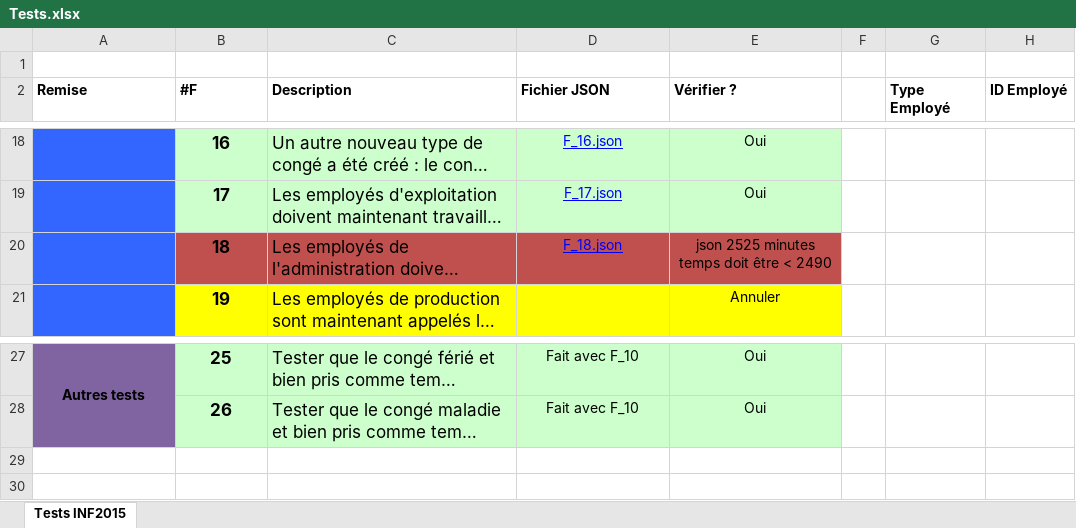
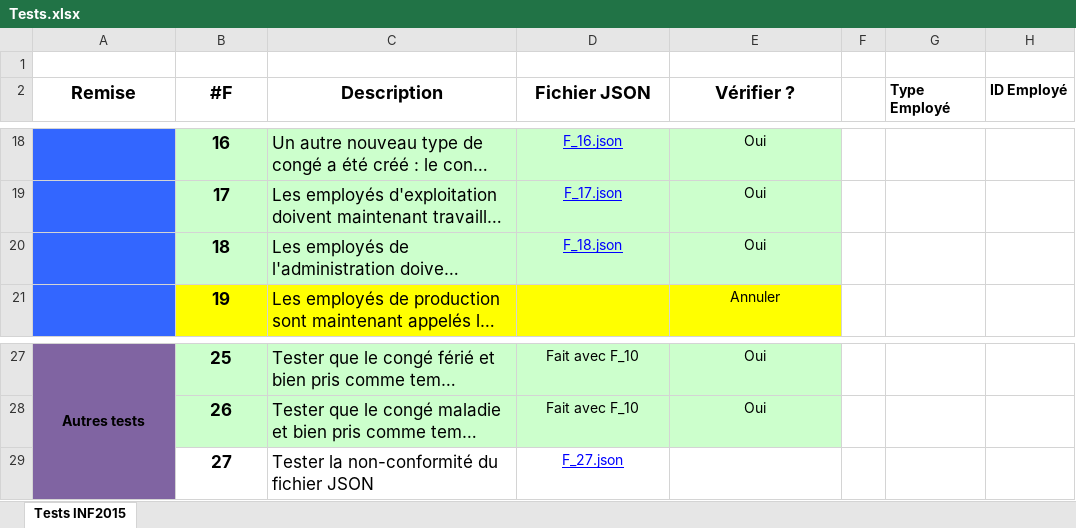
Before and after one commit to Draconian/TpAgilePP, an Excel workbook: TestFiles/Tests.xlsx, sheet Tests INF2015, drawn as a sheet; only a part is shown, gaps mark what is left out; long unchanged cells end in …; values as stored, in another font and other column widths than the file's, no borders; the diff names each change by its address in the sheet, - before the commit and + after, or states it on an @@ line.

Commit message:
Règler bogue F_18 : on suppose que le 41.5 heures est du temps au bureau

```diff
--- a/TestFiles/Tests.xlsx (sheet Tests INF2015)
+++ b/TestFiles/Tests.xlsx (sheet Tests INF2015)
@@ A2:E2 text size: larger, alignment: left → center @@
-B20:E20 fill: #C0504D
+B20:E20 fill: #CCFFCC
-E20 (Vérifier ?): json 2525 minutes temps doit être < 2490
+E20 (Vérifier ?): Oui
+row 29:  | 27 | Tester la non-conformité du fichier JSON | F_27.json
```
Also changed, not shown: 1 other file.
